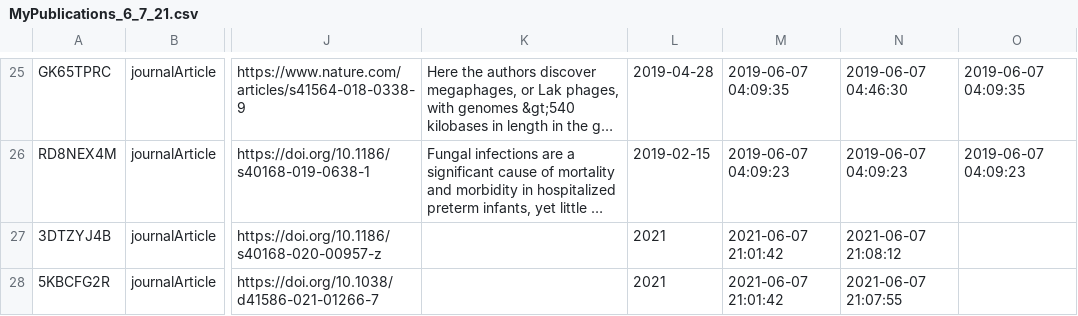
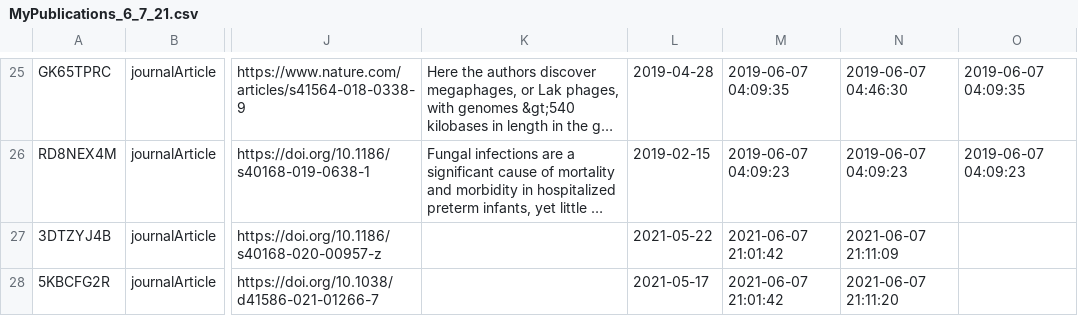
Before and after one commit to MrOlm/mrolm.github.io, a CSV file: _publications/MyPublications_6_7_21.csv, drawn as a sheet; only a part is shown, gaps mark what is left out; long unchanged cells end in …; the diff names each change by its address in the sheet, - before the commit and + after, or states it on an @@ line.

```diff
--- a/_publications/MyPublications_6_7_21.csv
+++ b/_publications/MyPublications_6_7_21.csv
-L27: 2021
+L27: 2021-05-22
-N27: 2021-06-07 21:08:12
+N27: 2021-06-07 21:11:09
-L28: 2021
+L28: 2021-05-17
-N28: 2021-06-07 21:07:55
+N28: 2021-06-07 21:11:20
```
Also changed, not shown: 2 other files.
